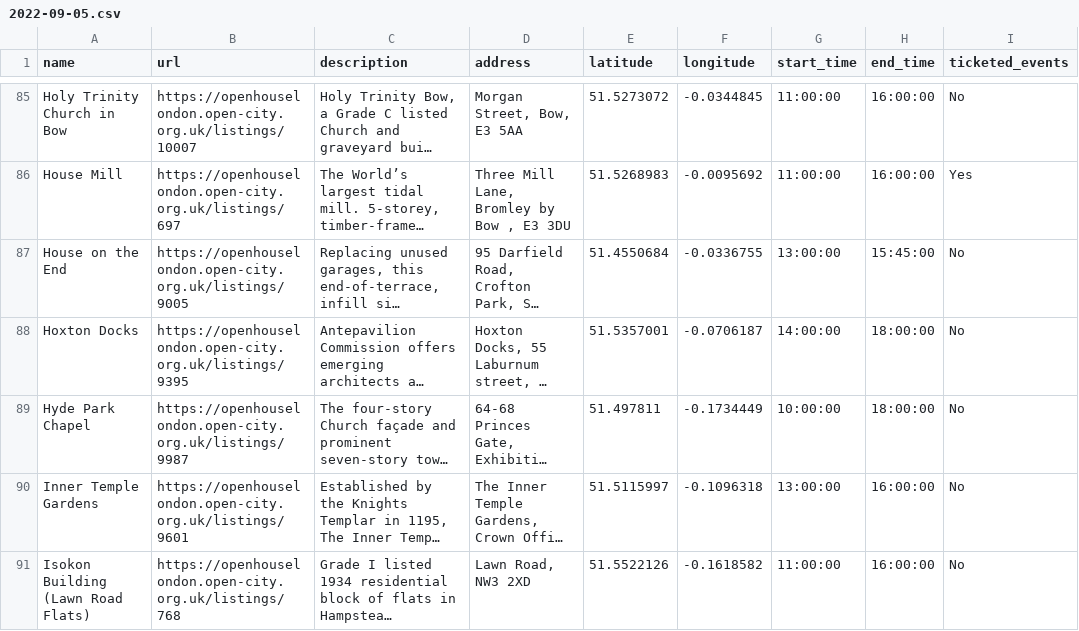
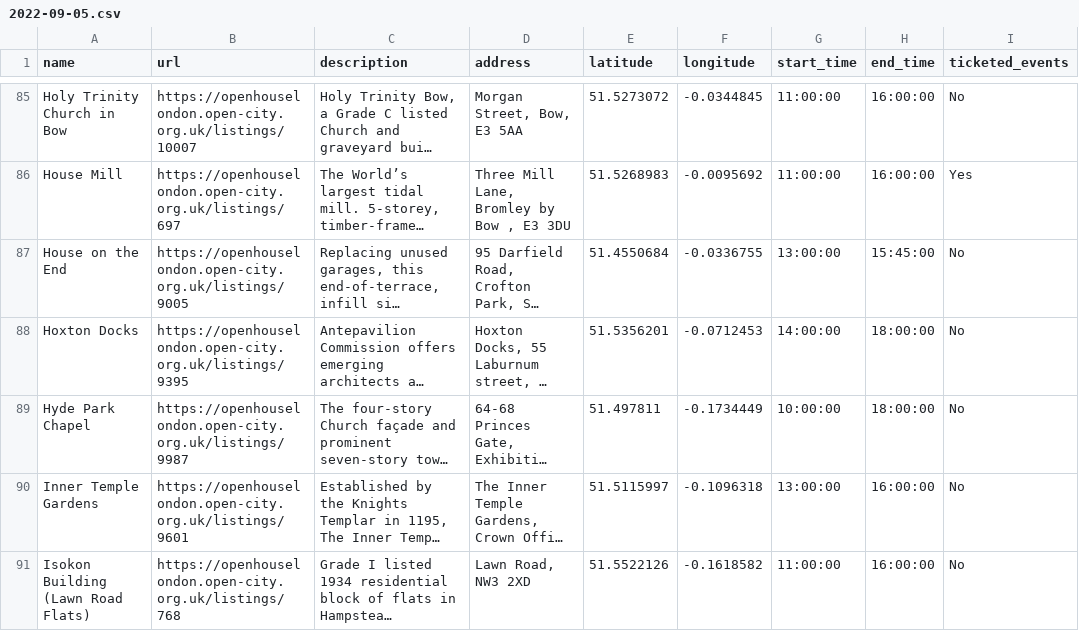
Before and after one commit to infrastructureclub/open-house-london-data, a CSV file: csv/2022/2022-09-05.csv, drawn as a sheet; only a part is shown, gaps mark what is left out; long unchanged cells end in …; the diff names each change by its address in the sheet, - before the commit and + after, or states it on an @@ line.

Commit message:
Automatic OH London data update

```diff
--- a/csv/2022/2022-09-05.csv
+++ b/csv/2022/2022-09-05.csv
-E88 (latitude): 51.5357001
+E88 (latitude): 51.5356201
-F88 (longitude): -0.0706187
+F88 (longitude): -0.0712453
```
Also changed, not shown: csv/2022/2022-09-11.csv, 6 other files.
